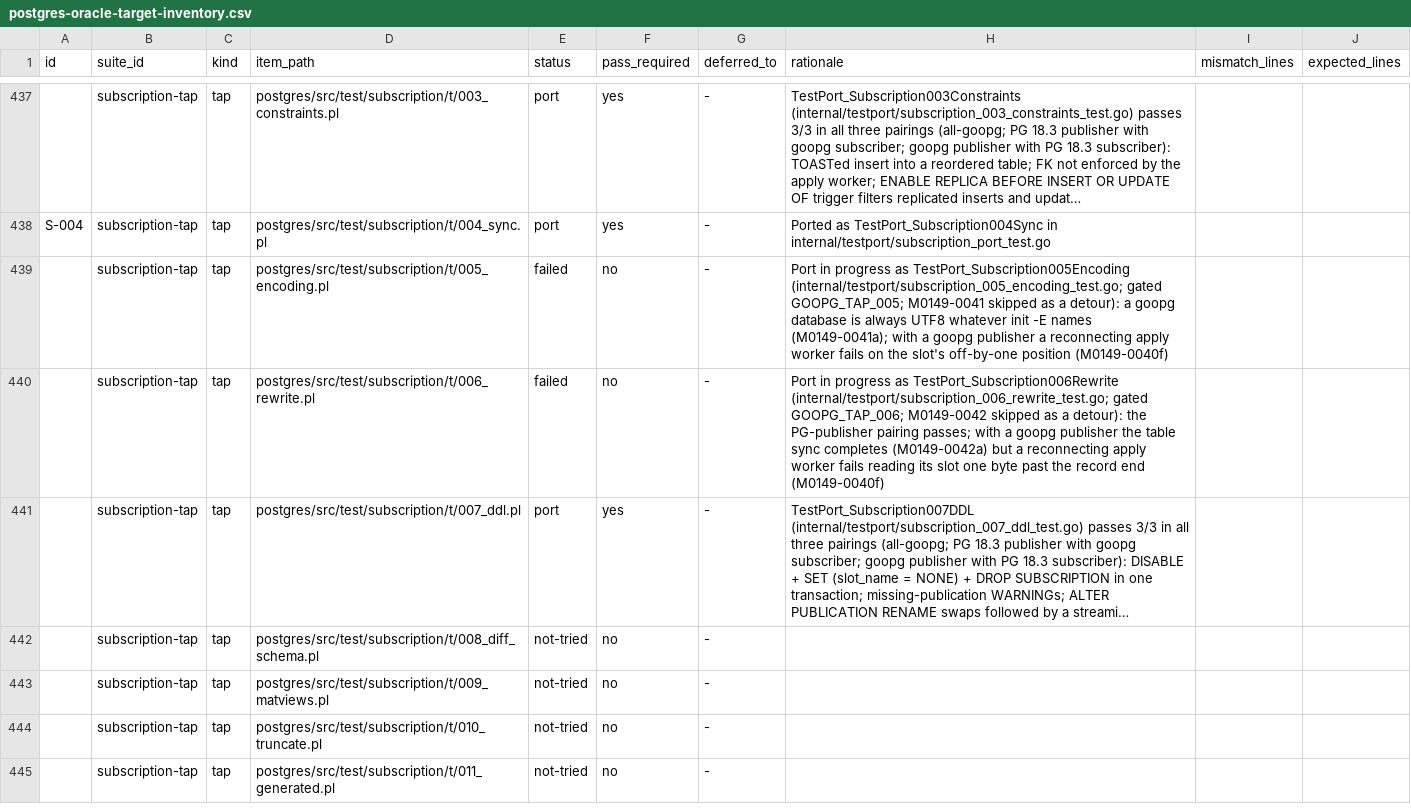
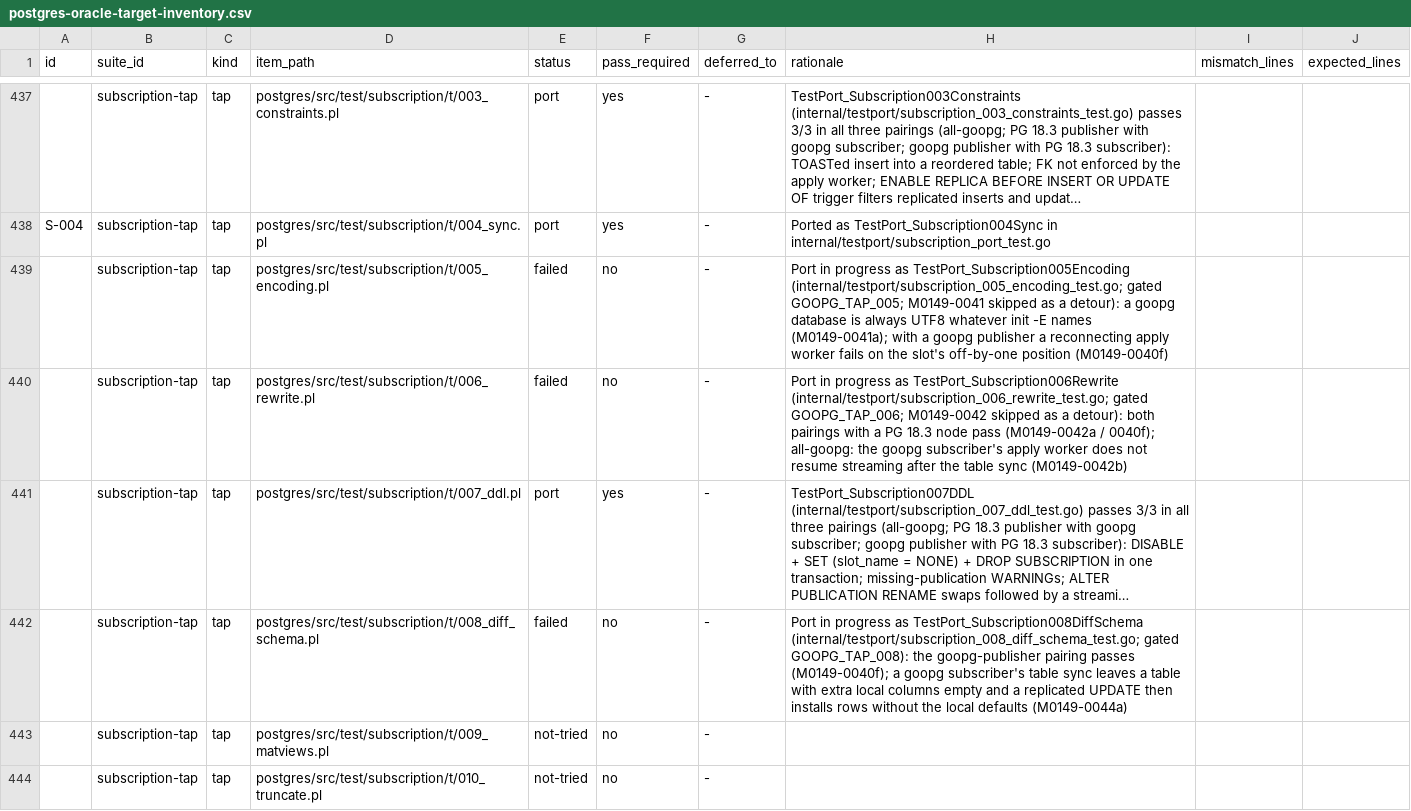
Before and after one commit to ryogrid/goopg, a CSV file: docs/test-port/postgres-oracle-target-inventory.csv, drawn as a sheet; only a part is shown, gaps mark what is left out; the shorter side is filled out with more unchanged rows; long unchanged cells end in …; the diff names each change by its address in the sheet, - before the commit and + after, or states it on an @@ line.

```diff
--- a/docs/test-port/postgres-oracle-target-inventory.csv
+++ b/docs/test-port/postgres-oracle-target-inventory.csv
-H440 (rationale): …a detour): the PG-publisher pairing passes; with a goopg publisher the table sync completes (M0149-0042a) but a reconnecting apply worker fails reading its slot one byte past the record end (M0149-0040f)
+H440 (rationale): …a detour): both pairings with a PG 18.3 node pass (M0149-0042a / 0040f); all-goopg: the goopg subscriber's apply worker does not resume streaming after the table sync (M0149-0042b)
-E442 (status): not-tried
+E442 (status): failed
-H442 (rationale): (empty)
+H442 (rationale): Port in progress as TestPort_Subscription008DiffSchema (internal/testport/subscription_008_diff_schema_test.go; gated GOOPG_TAP_008): the goopg-publisher pairing passes (M0149-0040f); a goopg subscriber's table sync leaves a table with extra local columns empty and a replicated UPDATE then installs rows without the local defaults (M0149-0044a)
```
Also changed, not shown: 13 other files.
